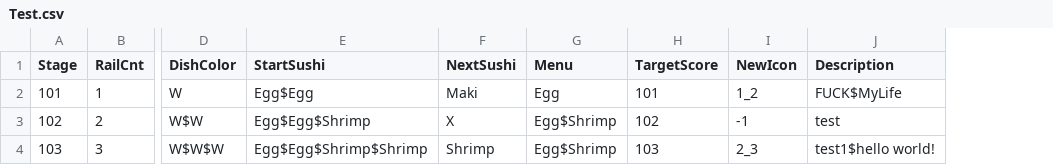
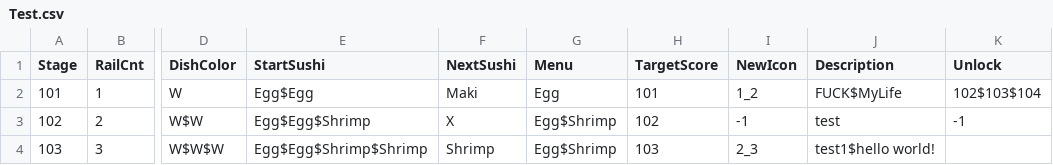
Before and after one commit to leeSEOyoung-snu/2025-GMTK-GameJam, a CSV file: Assets/Resources/Data/Test.csv, drawn as a sheet; only a part is shown, gaps mark what is left out; the diff names each change by its address in the sheet, - before the commit and + after, or states it on an @@ line.

```diff
--- a/Assets/Resources/Data/Test.csv
+++ b/Assets/Resources/Data/Test.csv
+column K (Unlock), rows 2-3: 102$103$104 | -1
```
Also changed, not shown: 2 other files.
